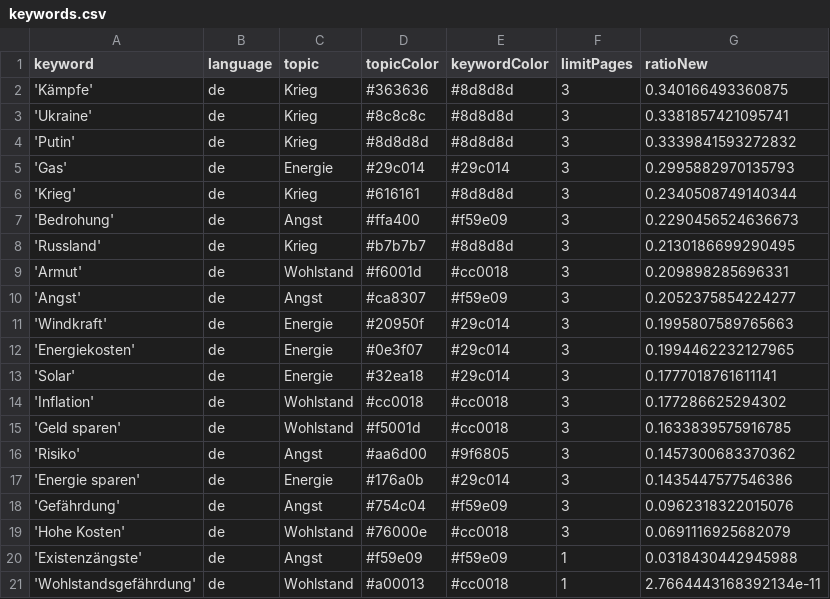
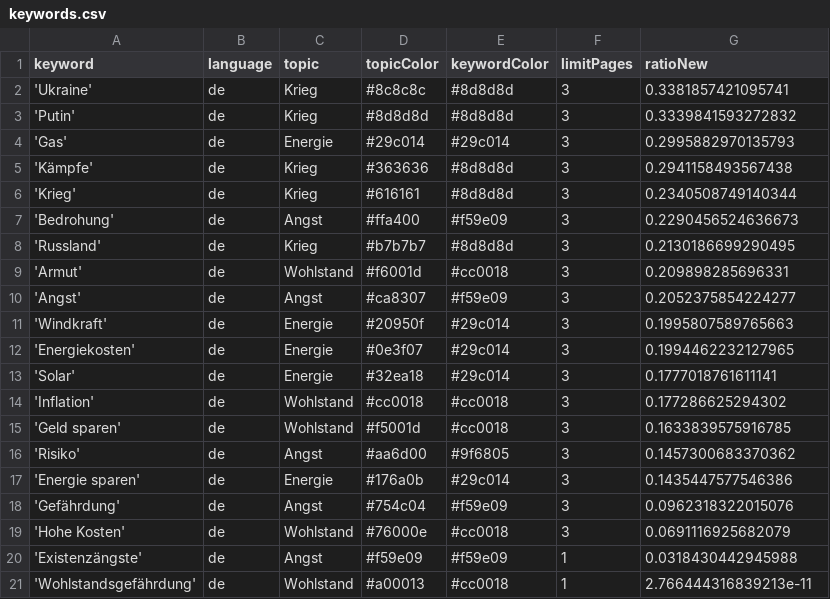
Before and after one commit to tg-news/winterIsComing2, a CSV file: keywords.csv, drawn as a sheet.

Commit message:
Commit from GitHub Actions (harvest:0.0)

```diff
--- a/keywords.csv
+++ b/keywords.csv
@@ -1,3 +1,2 @@
 keyword,language,topic,topicColor,keywordColor,limitPages,ratioNew
-'Kämpfe',de,Krieg,#363636,#8d8d8d,3,0.340166493360875
 'Ukraine',de,Krieg,#8c8c8c,#8d8d8d,3,0.3381857421095741
@@ -5,2 +4,3 @@ keyword,language,topic,topicColor,keywordColor,limitPages,ratioNew
 'Gas',de,Energie,#29c014,#29c014,3,0.2995882970135793
+'Kämpfe',de,Krieg,#363636,#8d8d8d,3,0.2941158493567438
 'Krieg',de,Krieg,#616161,#8d8d8d,3,0.2340508749140344
@@ -20,2 +20,2 @@ keyword,language,topic,topicColor,keywordColor,limitPages,ratioNew
 'Existenzängste',de,Angst,#f59e09,#f59e09,1,0.0318430442945988
-'Wohlstandsgefährdung',de,Wohlstand,#a00013,#cc0018,1,2.7664443168392134e-11
+'Wohlstandsgefährdung',de,Wohlstand,#a00013,#cc0018,1,2.766444316839213e-11
```
